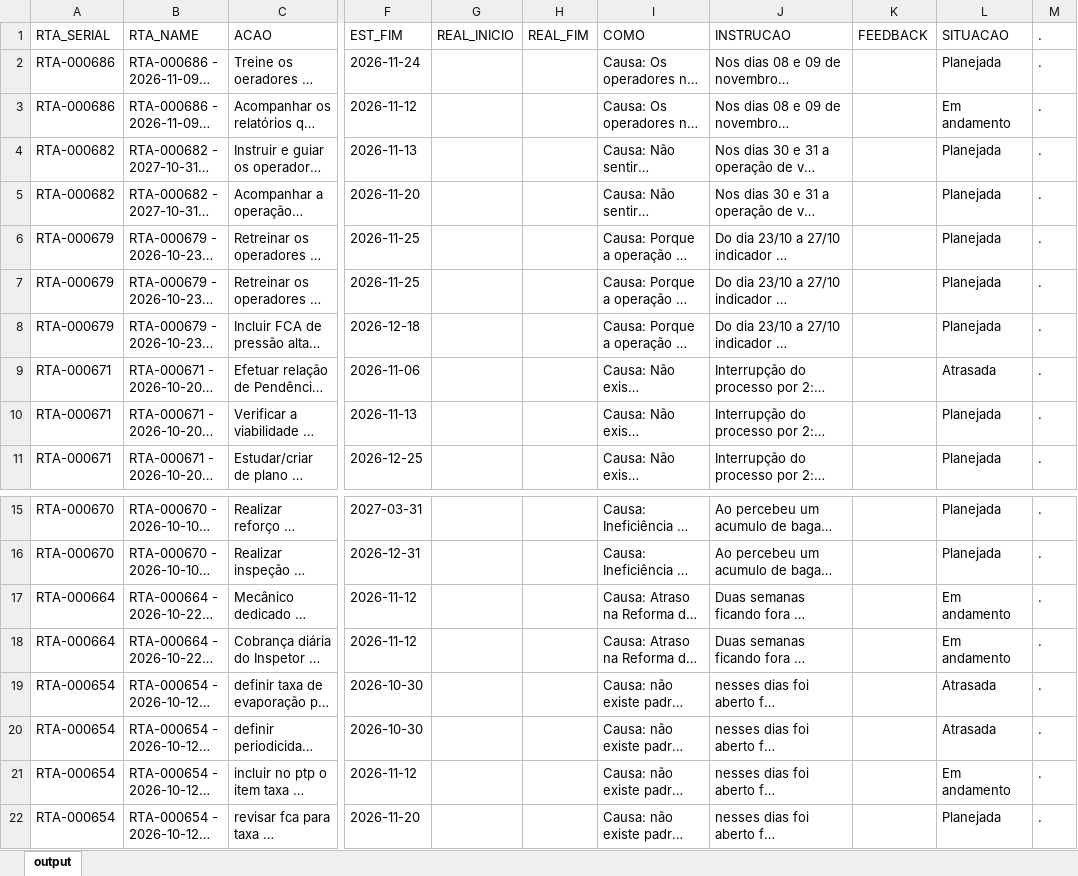
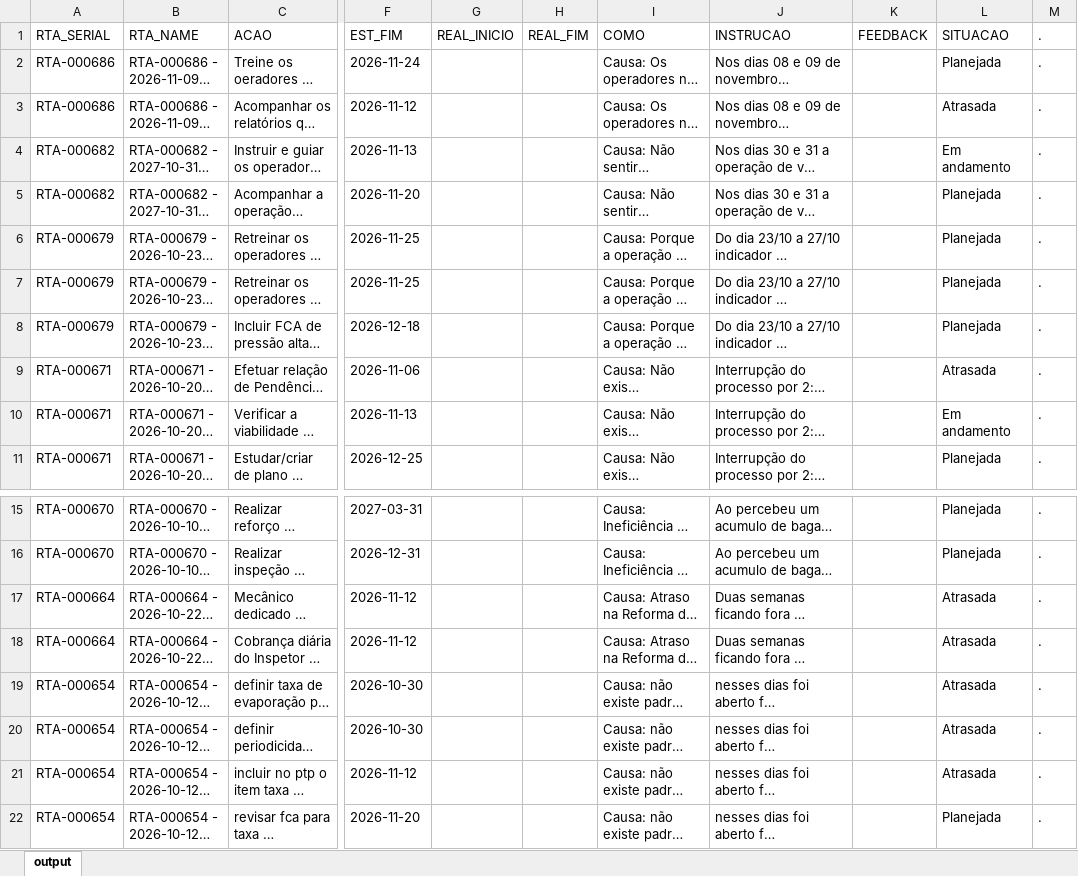
Before and after one commit to raulgribeiro/RTA-Dashboard, an Excel workbook: downloads/RTA_Dados.xlsx, sheet output, drawn as a sheet; only a part is shown, gaps mark what is left out; long unchanged cells end in …; values as stored, in another font and other column widths than the file's, no borders; the diff names each change by its address in the sheet, - before the commit and + after, or states it on an @@ line.

```diff
--- a/downloads/RTA_Dados.xlsx (sheet output)
+++ b/downloads/RTA_Dados.xlsx (sheet output)
-L3 (SITUACAO): Em andamento
+L3 (SITUACAO): Atrasada
-L4 (SITUACAO): Planejada
+L4 (SITUACAO): Em andamento
-L10 (SITUACAO): Planejada
+L10 (SITUACAO): Em andamento
-L17:L18 (SITUACAO): Em andamento
+L17:L18 (SITUACAO): Atrasada
-L21 (SITUACAO): Em andamento
+L21 (SITUACAO): Atrasada
```
Also changed, not shown: downloads/RTA_Unidade.xlsx, 2 other files.
